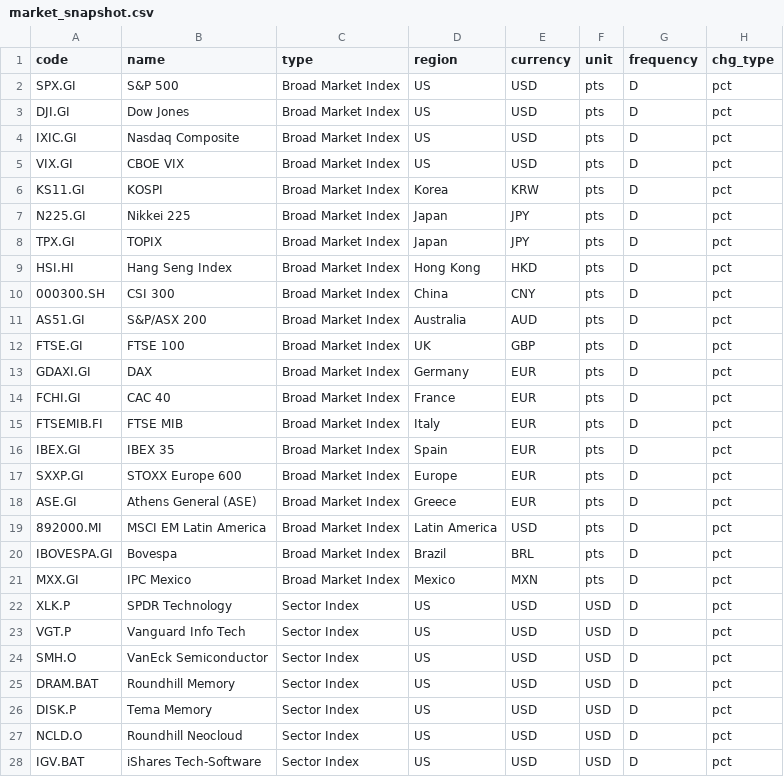
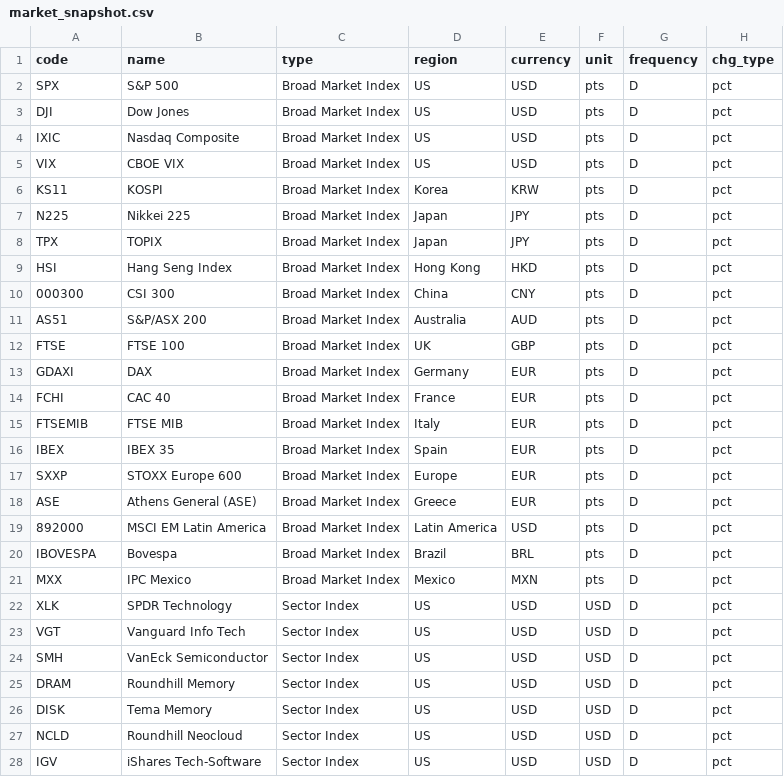
Before and after one commit to EricLiu76/market-dashboard, a CSV file: data/market_snapshot.csv, drawn as a sheet; only a part is shown; the diff covers the shown part only; the diff names each change by its address in the sheet, - before the commit and + after, or states it on an @@ line.

```diff
--- a/data/market_snapshot.csv
+++ b/data/market_snapshot.csv
-A2 (code): SPX.GI
+A2 (code): SPX
-A3 (code): DJI.GI
+A3 (code): DJI
-A4 (code): IXIC.GI
+A4 (code): IXIC
-A5 (code): VIX.GI
+A5 (code): VIX
-A6 (code): KS11.GI
+A6 (code): KS11
-A7 (code): N225.GI
+A7 (code): N225
-A8 (code): TPX.GI
+A8 (code): TPX
-A9 (code): HSI.HI
+A9 (code): HSI
-A10 (code): 000300.SH
+A10 (code): 000300
-A11 (code): AS51.GI
+A11 (code): AS51
-A12 (code): FTSE.GI
+A12 (code): FTSE
-A13 (code): GDAXI.GI
+A13 (code): GDAXI
-A14 (code): FCHI.GI
+A14 (code): FCHI
-A15 (code): FTSEMIB.FI
+A15 (code): FTSEMIB
-A16 (code): IBEX.GI
+A16 (code): IBEX
-A17 (code): SXXP.GI
+A17 (code): SXXP
-A18 (code): ASE.GI
+A18 (code): ASE
-A19 (code): 892000.MI
+A19 (code): 892000
-A20 (code): IBOVESPA.GI
+A20 (code): IBOVESPA
-A21 (code): MXX.GI
+A21 (code): MXX
-A22 (code): XLK.P
+A22 (code): XLK
-A23 (code): VGT.P
+A23 (code): VGT
-A24 (code): SMH.O
+A24 (code): SMH
-A25 (code): DRAM.BAT
+A25 (code): DRAM
-A26 (code): DISK.P
+A26 (code): DISK
-A27 (code): NCLD.O
+A27 (code): NCLD
-A28 (code): IGV.BAT
+A28 (code): IGV
```
Also changed, not shown: 70 edited cells elsewhere in this file, data/earnings_calendar.csv, data/master_data_file.csv.
